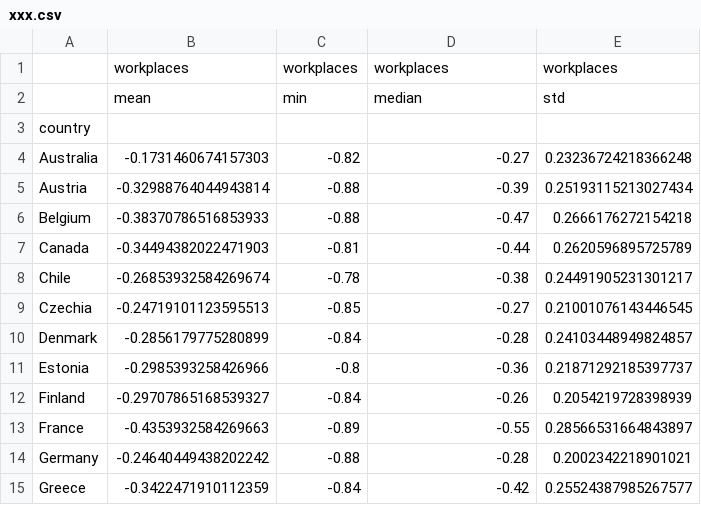
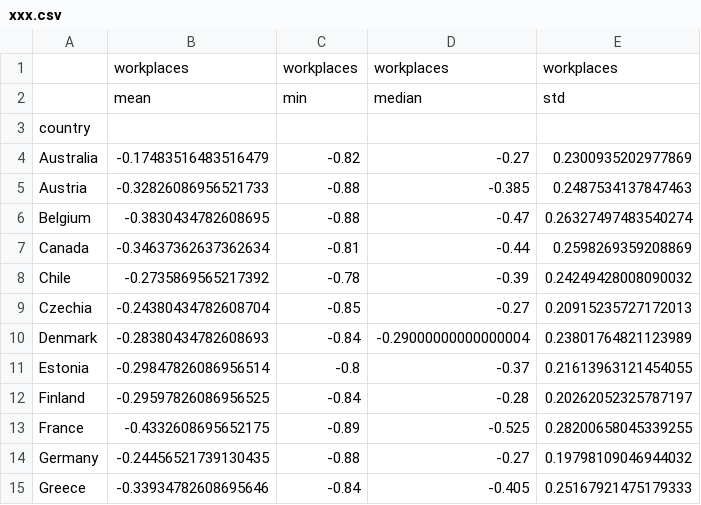
Before and after one commit to Eladweller/COVID-19-worldwide-analysis, a CSV file: xxx.csv, drawn as a sheet; only a part is shown; the diff covers the shown part only.

```diff
--- a/xxx.csv
+++ b/xxx.csv
@@ -3,13 +3,13 @@
 country,,,,
-Australia,-0.1731460674157303,-0.82,-0.27,0.23236724218366248
-Austria,-0.32988764044943814,-0.88,-0.39,0.25193115213027434
-Belgium,-0.38370786516853933,-0.88,-0.47,0.2666176272154218
-Canada,-0.34494382022471903,-0.81,-0.44,0.2620596895725789
-Chile,-0.26853932584269674,-0.78,-0.38,0.24491905231301217
-Czechia,-0.24719101123595513,-0.85,-0.27,0.21001076143446545
-Denmark,-0.2856179775280899,-0.84,-0.28,0.24103448949824857
-Estonia,-0.2985393258426966,-0.8,-0.36,0.21871292185397737
-Finland,-0.29707865168539327,-0.84,-0.26,0.2054219728398939
-France,-0.4353932584269663,-0.89,-0.55,0.28566531664843897
-Germany,-0.24640449438202242,-0.88,-0.28,0.2002342218901021
-Greece,-0.3422471910112359,-0.84,-0.42,0.25524387985267577
+Australia,-0.17483516483516479,-0.82,-0.27,0.2300935202977869
+Austria,-0.32826086956521733,-0.88,-0.385,0.2487534137847463
+Belgium,-0.3830434782608695,-0.88,-0.47,0.26327497483540274
+Canada,-0.34637362637362634,-0.81,-0.44,0.2598269359208869
+Chile,-0.2735869565217392,-0.78,-0.39,0.24249428008090032
+Czechia,-0.24380434782608704,-0.85,-0.27,0.20915235727172013
+Denmark,-0.28380434782608693,-0.84,-0.29000000000000004,0.23801764821123989
+Estonia,-0.29847826086956514,-0.8,-0.37,0.21613963121454055
+Finland,-0.29597826086956525,-0.84,-0.28,0.20262052325787197
+France,-0.4332608695652175,-0.89,-0.525,0.28200658045339255
+Germany,-0.24456521739130435,-0.88,-0.27,0.19798109046944032
+Greece,-0.33934782608695646,-0.84,-0.405,0.25167921475179333
```
Also changed, not shown: 60 edited cells elsewhere in this file, Israel vs oecdmedian.csv, data/COVID-19 daily.csv, 39 other files.
